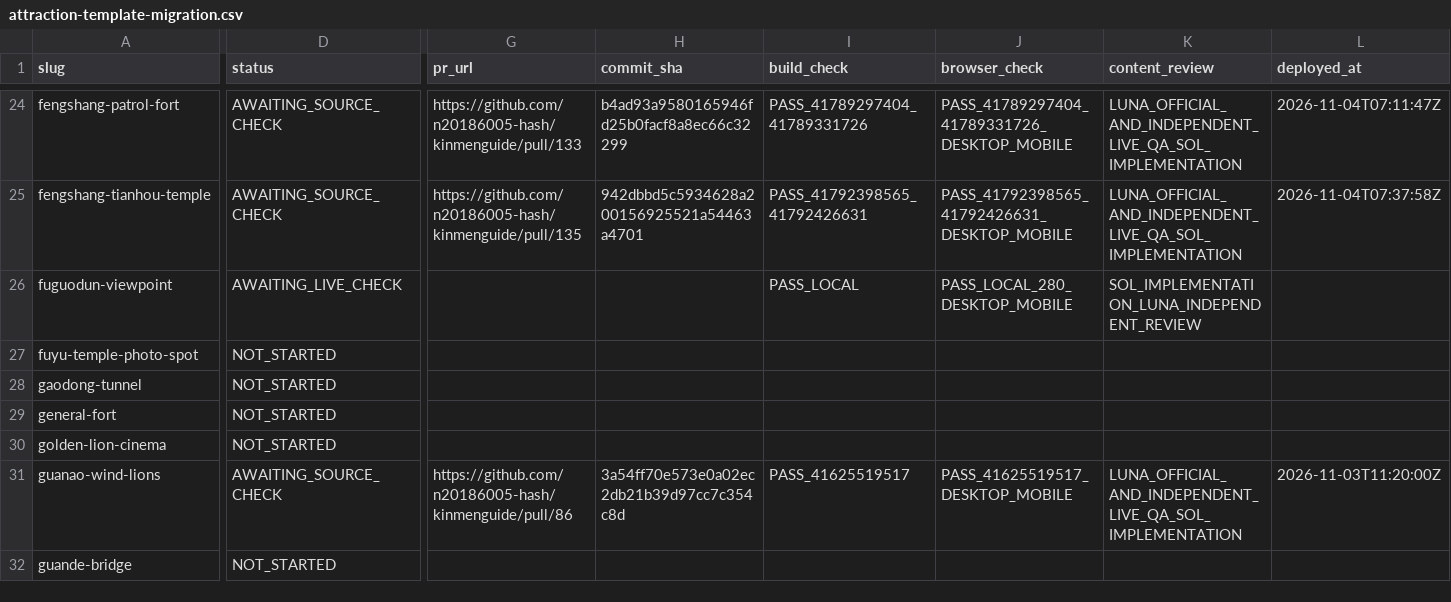
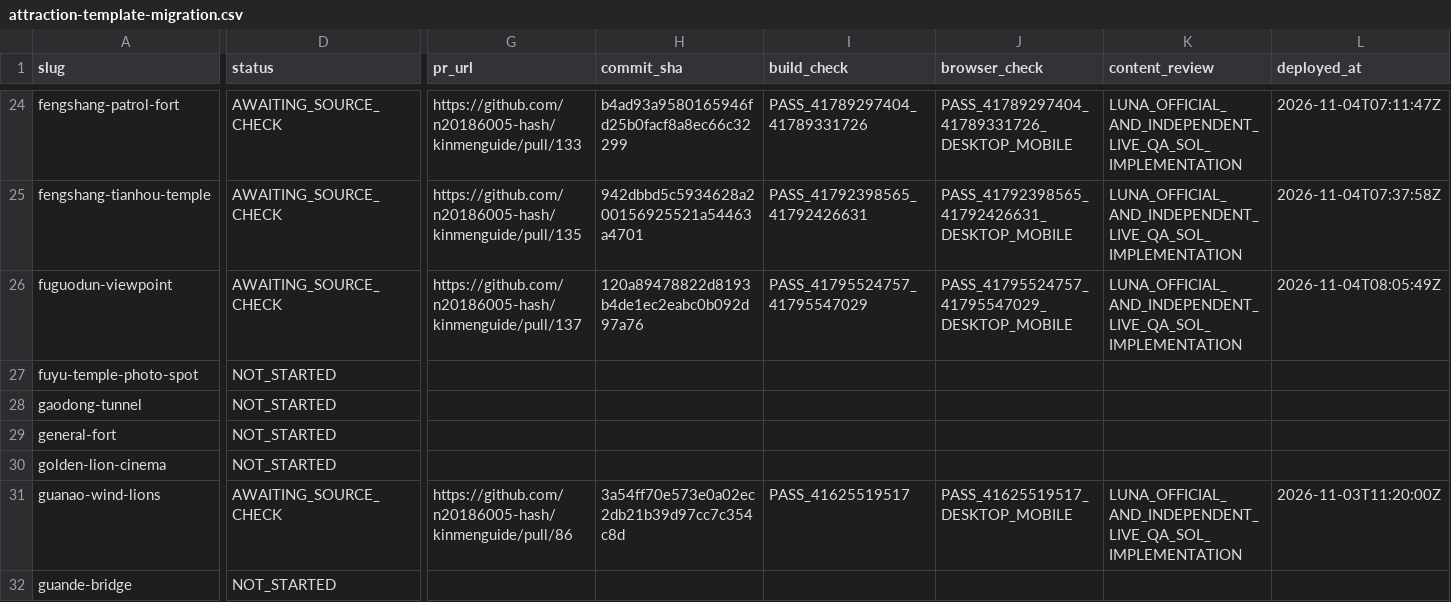
Before and after one commit to n20186005-hash/kinmenguide, a CSV file: docs/attraction-template-migration.csv, drawn as a sheet; only a part is shown, gaps mark what is left out; the diff covers the shown part only; the diff names each change by its address in the sheet, - before the commit and + after, or states it on an @@ line.

Commit message:
Record Fuguodun production check and source gaps (#138)

```diff
--- a/docs/attraction-template-migration.csv
+++ b/docs/attraction-template-migration.csv
-D26 (status): AWAITING_LIVE_CHECK
+D26 (status): AWAITING_SOURCE_CHECK
-G26 (pr_url): (empty)
+G26 (pr_url): https://github.com/n20186005-hash/kinmenguide/pull/137
-H26 (commit_sha): (empty)
+H26 (commit_sha): 120a89478822d8193b4de1ec2eabc0b092d97a76
-I26 (build_check): PASS_LOCAL
+I26 (build_check): PASS_41795524757_41795547029
-J26 (browser_check): PASS_LOCAL_280_DESKTOP_MOBILE
+J26 (browser_check): PASS_41795524757_41795547029_DESKTOP_MOBILE
-K26 (content_review): SOL_IMPLEMENTATION_LUNA_INDEPENDENT_REVIEW
+K26 (content_review): LUNA_OFFICIAL_AND_INDEPENDENT_LIVE_QA_SOL_IMPLEMENTATION
-L26 (deployed_at): (empty)
+L26 (deployed_at): 2026-11-04T08:05:49Z
```
Also changed, not shown: 1 edited cell elsewhere in this file.
